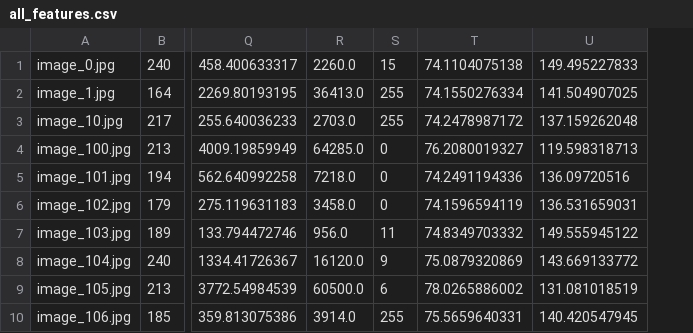
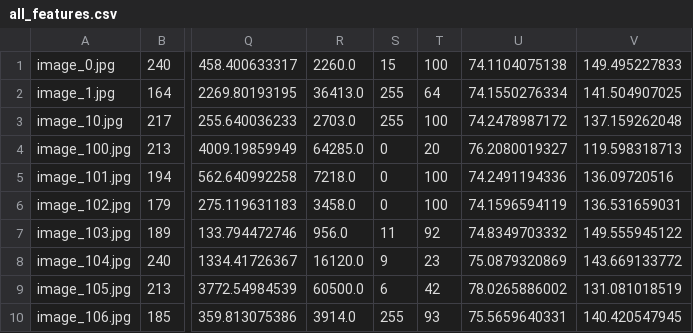
Before and after one commit to 1amBulletproof/image_processing_p5, a CSV file: all_features.csv, drawn as a sheet; only a part is shown, gaps mark what is left out; the diff names each change by its address in the sheet, - before the commit and + after, or states it on an @@ line.

```diff
--- a/all_features.csv
+++ b/all_features.csv
+column T, rows 1-10: 100 | 64 | 100 | 20 | 100 | 100 | 92 | 23 | 42 | 93
```
Also changed, not shown: 3 other files.
